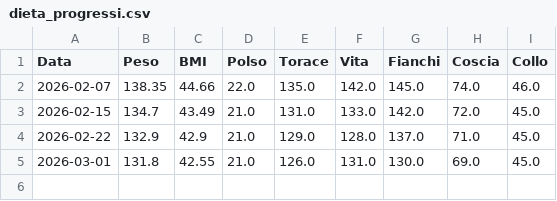
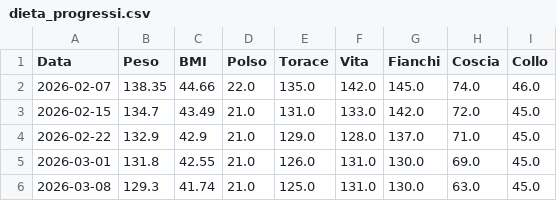
Before and after one commit to dsantodev/Dieta, a CSV file: dieta_progressi.csv, drawn as a sheet; the diff names each change by its address in the sheet, - before the commit and + after, or states it on an @@ line.

Commit message:
nuova misurazione

```diff
--- a/dieta_progressi.csv
+++ b/dieta_progressi.csv
+row 6: 2026-03-08 | 129.3 | 41.74 | 21.0 | 125.0 | 131.0 | 130.0 | 63.0 | 45.0
```
